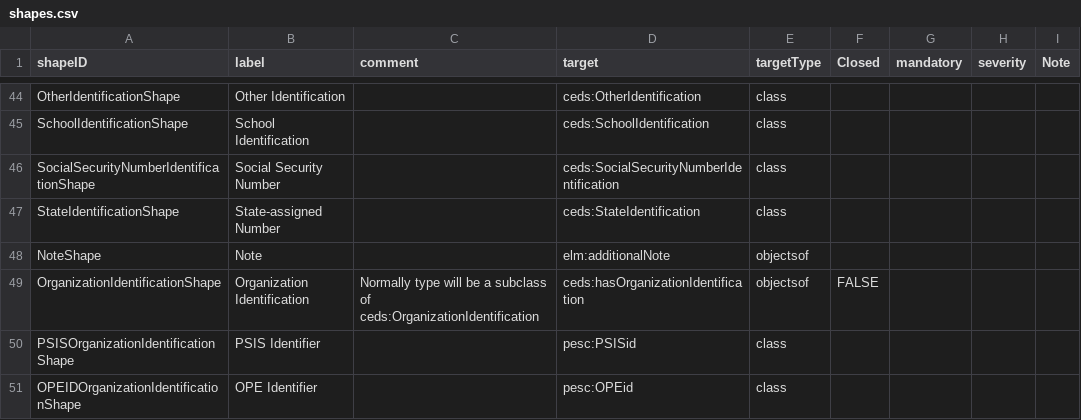
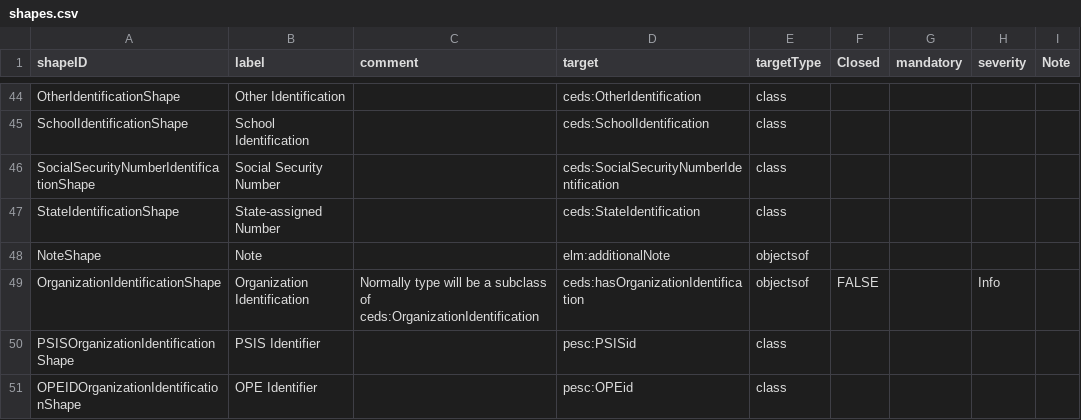
Before and after one commit to pesc-org/json-ld-transcript, a CSV file: TAP+SHACL/shapes.csv, drawn as a sheet; only a part is shown, gaps mark what is left out.

Commit message:
minor change to shape severity (not used)

```diff
--- a/TAP+SHACL/shapes.csv
+++ b/TAP+SHACL/shapes.csv
@@ -48,3 +48,3 @@ StateIdentificationShape,State-assigned Number,,ceds:StateIdentification,class,,
 NoteShape,Note,,elm:additionalNote,objectsof,,,,
-OrganizationIdentificationShape,Organization Identification,Normally type will be a subclass of ceds:OrganizationIdentification,ceds:hasOrganizationIdentification,objectsof,FALSE,,,
+OrganizationIdentificationShape,Organization Identification,Normally type will be a subclass of ceds:OrganizationIdentification,ceds:hasOrganizationIdentification,objectsof,FALSE,,Info,
 PSISOrganizationIdentificationShape,PSIS Identifier,,pesc:PSISid,class,,,,
```
